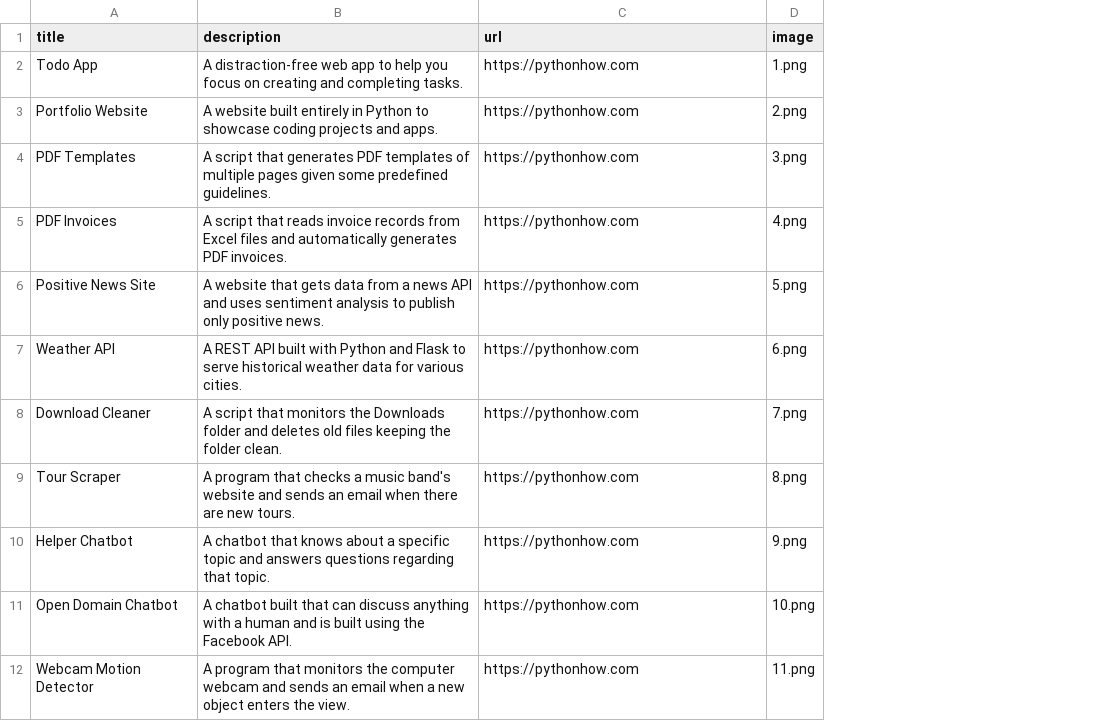
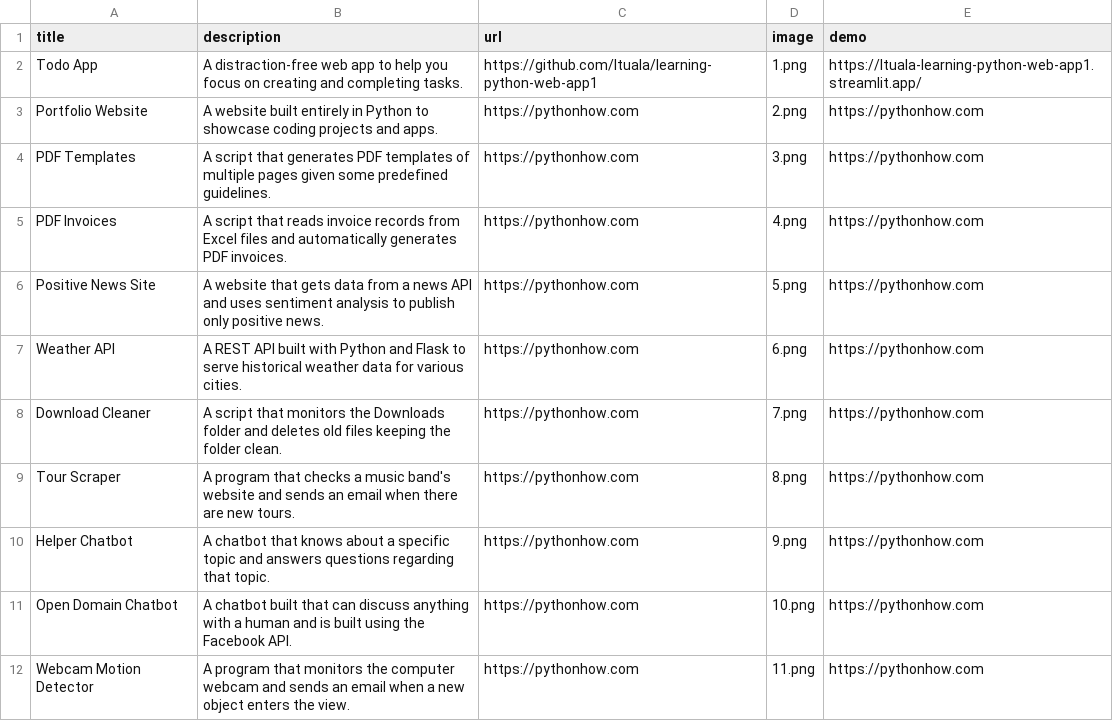
Before and after one commit to ltuala/learning-python-app2-portfolio, a CSV file: data.csv, drawn as a sheet; only a part is shown; the diff names each change by its address in the sheet, - before the commit and + after, or states it on an @@ line.

```diff
--- a/data.csv
+++ b/data.csv
+column E (demo), rows 2-12: https://ltuala-learning-python-web-app1.streamlit.app/ | https://pythonhow.com | https://pythonhow.com | https://pythonhow.com | https://pythonhow.com | https://pythonhow.com | https://pythonhow.com | https://pythonhow.com | https://pythonhow.com | https://pythonhow.com | https://pythonhow.com
-C2 (url): https://pythonhow.com
+C2 (url): https://github.com/ltuala/learning-python-web-app1
```
Also changed, not shown: 2 other files.
